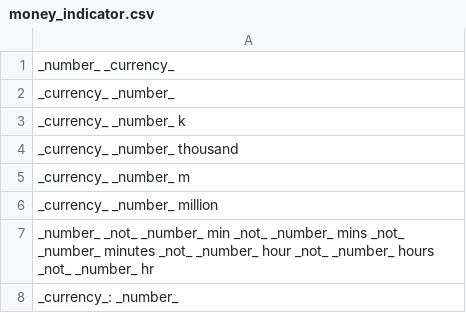
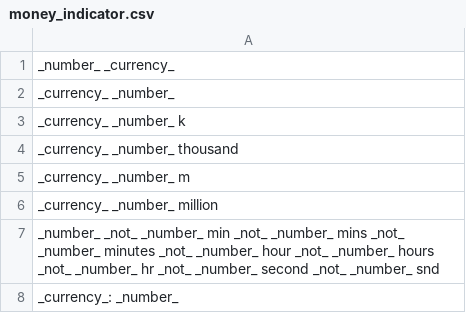
Before and after one commit to shinew13/sms_indicators_en, a CSV file: money_indicator.csv, drawn as a sheet.

Commit message:
Update money_indicator.csv

```diff
--- a/money_indicator.csv
+++ b/money_indicator.csv
@@ -6,3 +6,3 @@ _currency_ _number_ m
 _currency_ _number_ million
-_number_ _not_ _number_ min _not_ _number_ mins _not_ _number_ minutes _not_ _number_ hour _not_ _number_ hours _not_ _number_ hr
+_number_ _not_ _number_ min _not_ _number_ mins _not_ _number_ minutes _not_ _number_ hour _not_ _number_ hours _not_ _number_ hr _not_ _number_ second _not_ _number_ snd
 _currency_: _number_
```
